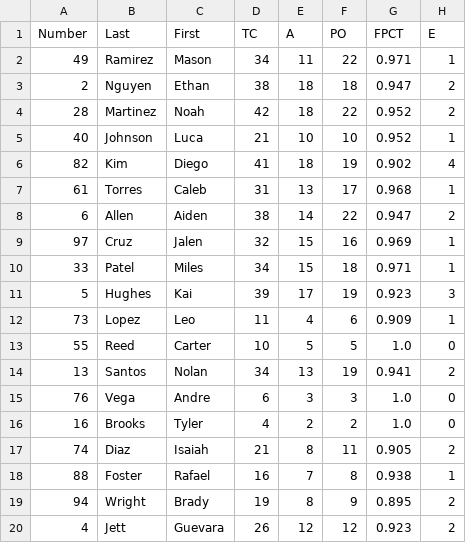
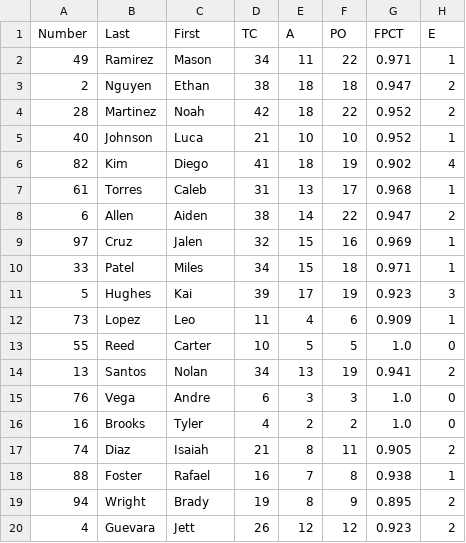
Before and after one commit to guevarajeff25/HS_analytics, a CSV file: demo/fielding.csv, drawn as a sheet; only a part is shown; the diff names each change by its address in the sheet, - before the commit and + after, or states it on an @@ line.

Commit message:
Update fielding.csv

```diff
--- a/demo/fielding.csv
+++ b/demo/fielding.csv
-B20 (Last): Jett
+B20 (Last): Guevara
-C20 (First): Guevara
+C20 (First): Jett
```
